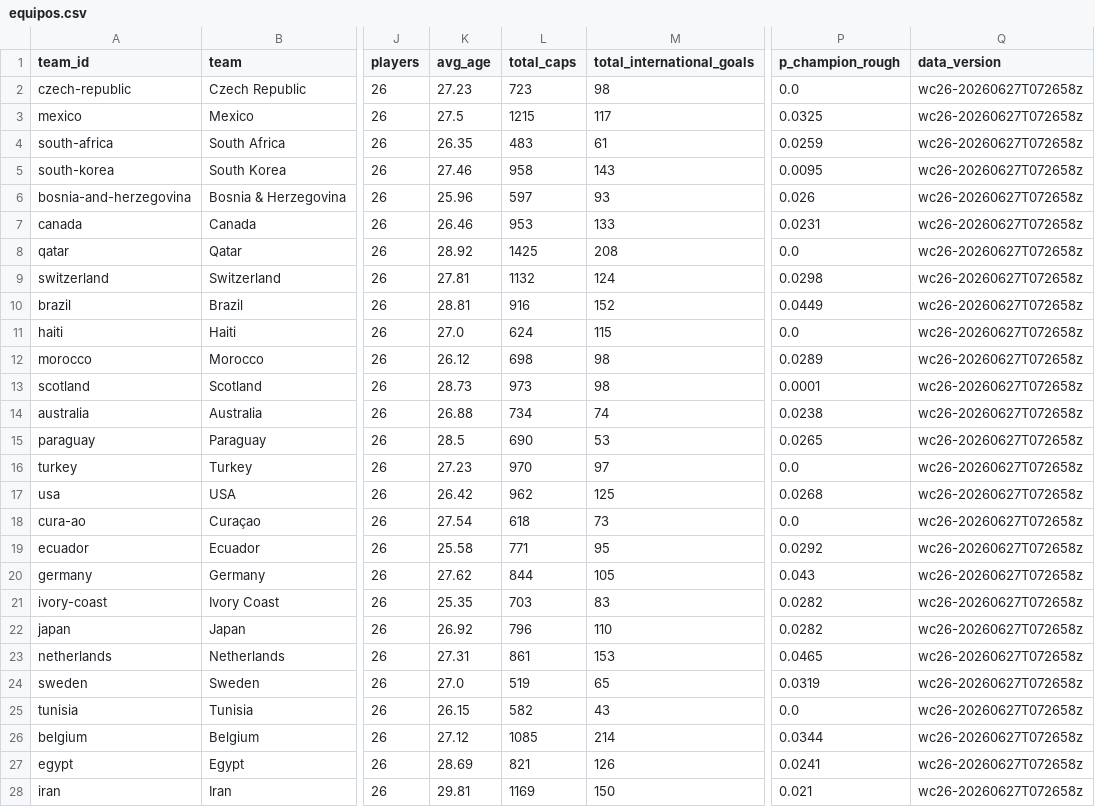
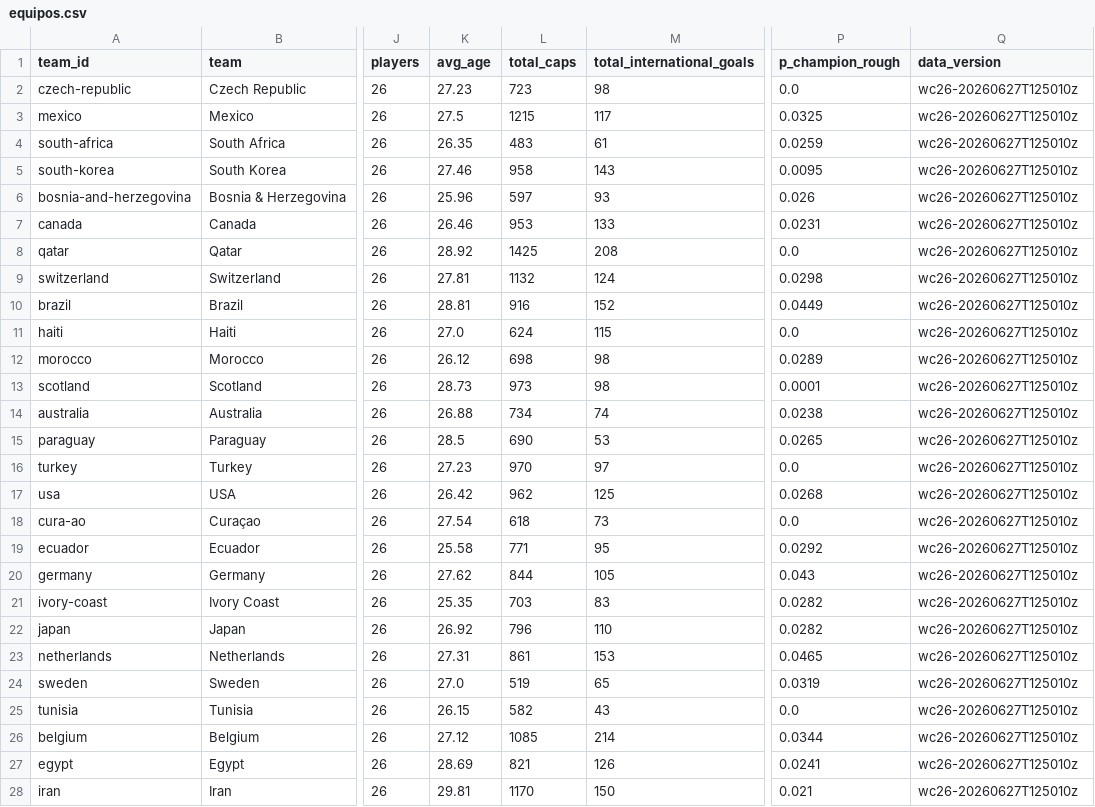
Before and after one commit to diegomezapy/copa_mundial_probabilidades, a CSV file: data/sheets/equipos.csv, drawn as a sheet; only a part is shown, gaps mark what is left out; the diff covers the shown part only; the diff names each change by its address in the sheet, - before the commit and + after, or states it on an @@ line.

```diff
--- a/data/sheets/equipos.csv
+++ b/data/sheets/equipos.csv
-Q2:Q28 (data_version): wc26-20260627T072658z
+Q2:Q28 (data_version): wc26-20260627T125010z
-L28 (total_caps): 1169
+L28 (total_caps): 1170
```
Also changed, not shown: 21 edited cells elsewhere in this file, data/sheets/historico_copas.csv, data/sheets/historico_goleadores.csv, 7 other files.
